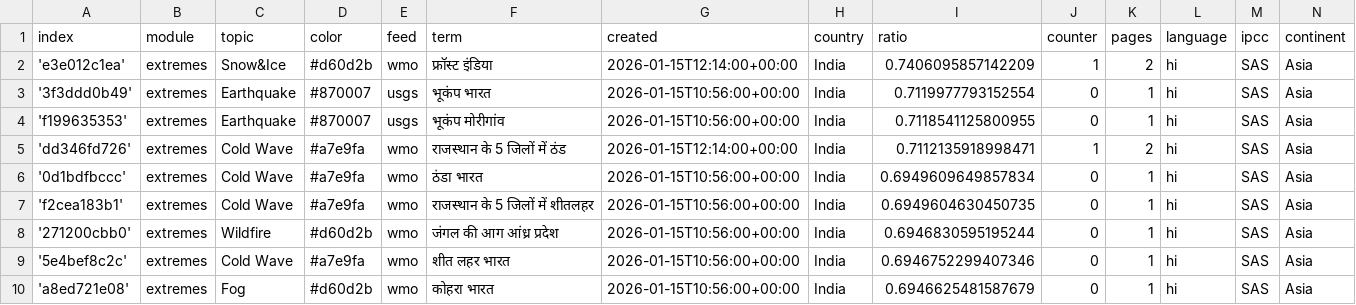
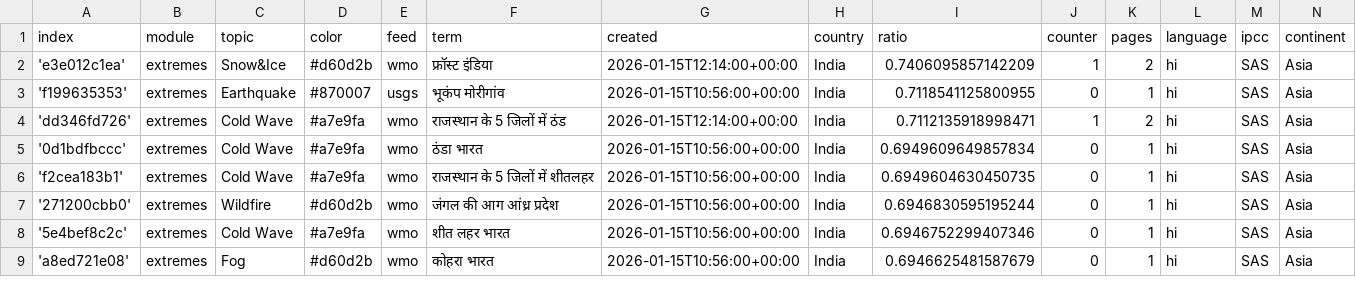
Before and after one commit to hannak555-news/HindiExtremes, a CSV file: terms.csv, drawn as a sheet; only a part is shown; the diff names each change by its address in the sheet, - before the commit and + after, or states it on an @@ line.

Commit message:
Commit from GitHub Actions (harvest:0.0)

```diff
--- a/terms.csv
+++ b/terms.csv
-row 3: '3f3ddd0b49' | extremes | Earthquake | #870007 | usgs | भूकंप भारत | 2026-01-15T10:56:00+00:00 | India | 0.7119977793152554 | 0 | 1 | hi | SAS | Asia
```
